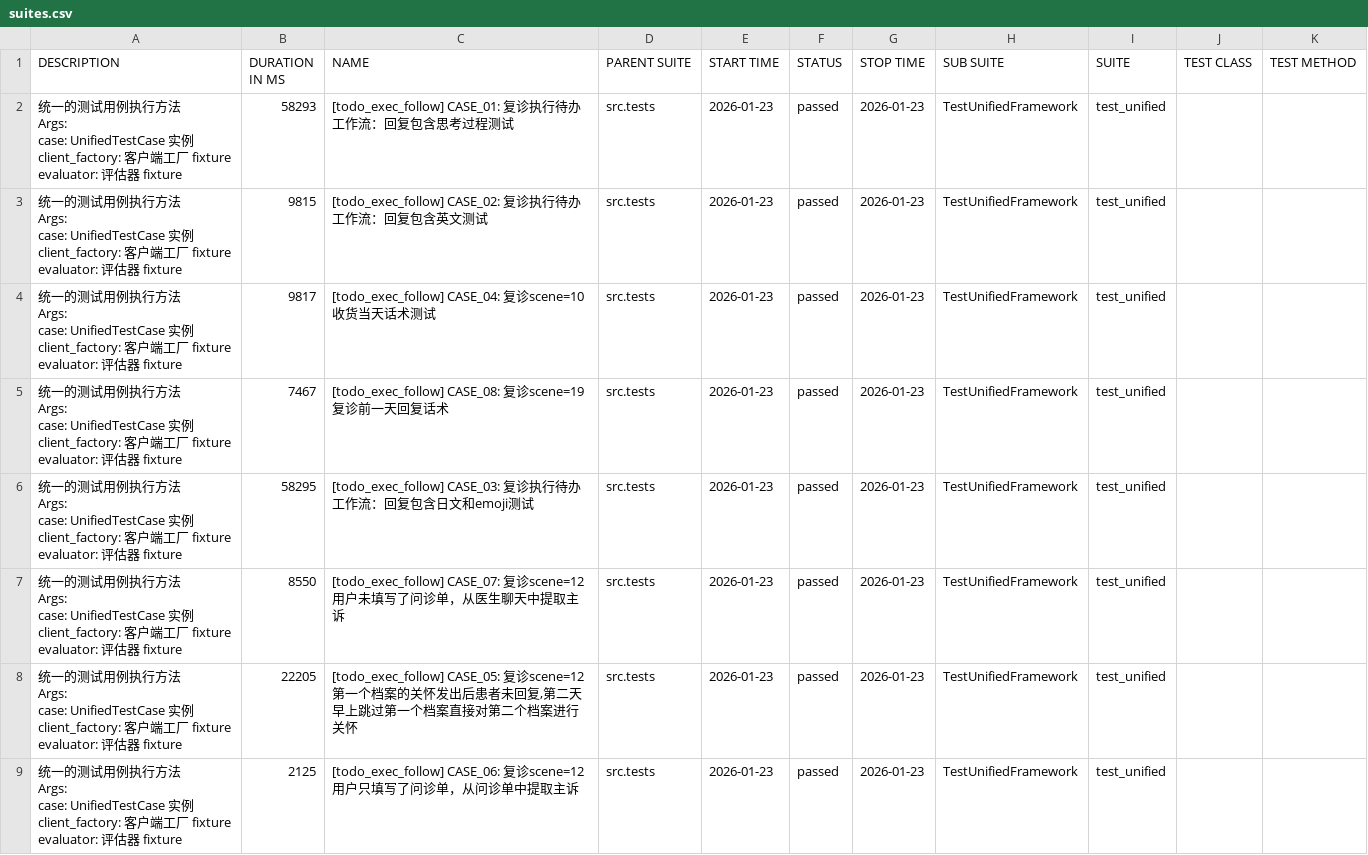
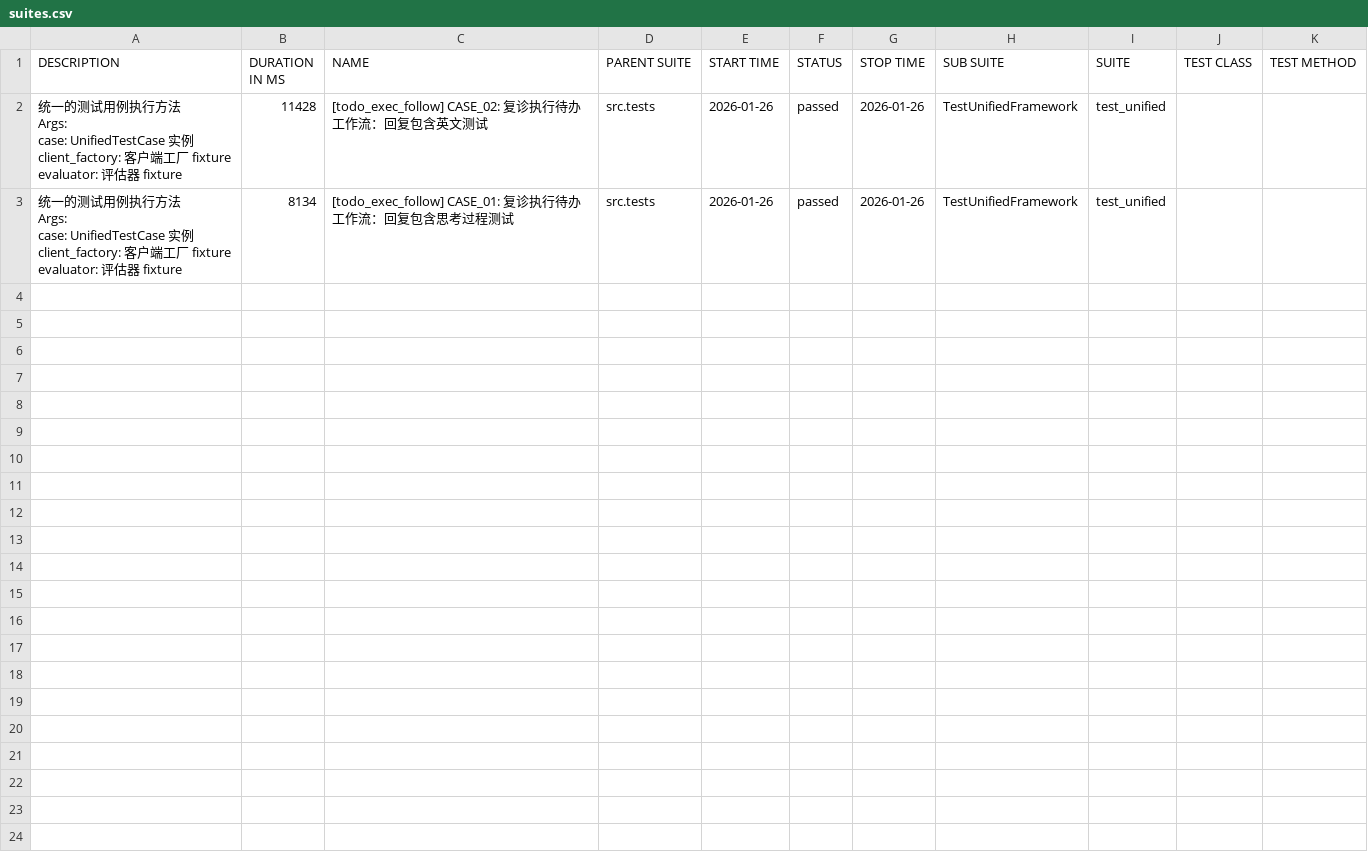
Before and after one commit to lxy0222/multi-agent-platform-evaluate, a CSV file: reports/html/data/suites.csv, drawn as a sheet.

```diff
--- a/reports/html/data/suites.csv
+++ b/reports/html/data/suites.csv
@@ -1,65 +1,17 @@
 "DESCRIPTION","DURATION IN MS","NAME","PARENT SUITE","START TIME","STATUS","STOP TIME","SUB SUITE","SUITE","TEST CLASS","TEST METHOD"
-"
-        统一的测试用例执行方法
-
-        Args:
-            case: UnifiedTestCase 实例
-            client_factory: 客户端工厂 fixture
-            evaluator: 评估器 fixture
-        ","58293","[todo_exec_follow] CASE_01: 复诊执行待办工作流：回复包含思考过程测试","src.tests","2026-01-23","passed","2026-01-23","TestUnifiedFramework","test_unified","",""
-"
-        统一的测试用例执行方法
-
-        Args:
-            case: UnifiedTestCase 实例
-            client_factory: 客户端工厂 fixture
-            evaluator: 评估器 fixture
-        ","9815","[todo_exec_follow] CASE_02: 复诊执行待办工作流：回复包含英文测试","src.tests","2026-01-23","passed","2026-01-23","TestUnifiedFramework","test_unified","",""
-"
-        统一的测试用例执行方法
-
-        Args:
-            case: UnifiedTestCase 实例
-            client_factory: 客户端工厂 fixture
-            evaluator: 评估器 fixture
-        ","9817","[todo_exec_follow] CASE_04: 复诊scene=10收货当天话术测试","src.tests","2026-01-23","passed","2026-01-23","TestUnifiedFramework","test_unified","",""
-"
-        统一的测试用例执行方法
-
-        Args:
-            case: UnifiedTestCase 实例
-            client_factory: 客户端工厂 fixture
-            evaluator: 评估器 fixture
-        ","7467","[todo_exec_follow] CASE_08: 复诊scene=19复诊前一天回复话术","src.tests","2026-01-23","passed","2026-01-23","TestUnifiedFramework","test_unified","",""
-"
-        统一的测试用例执行方法
-
-        Args:
-            case: UnifiedTestCase 实例
-            client_factory: 客户端工厂 fixture
-            evaluator: 评估器 fixture
-        ","58295","[todo_exec_follow] CASE_03: 复诊执行待办工作流：回复包含日文和emoji测试","src.tests","2026-01-23","passed","2026-01-23","TestUnifiedFramework","test_unified","",""
-"
-        统一的测试用例执行方法
-
-        Args:
-            case: UnifiedTestCase 实例
-            client_factory: 客户端工厂 fixture
-            evaluator: 评估器 fixture
-        ","8550","[todo_exec_follow] CASE_07: 复诊scene=12用户未填写了问诊单，从医生聊天中提取主诉","src.tests","2026-01-23","passed","2026-01-23","TestUnifiedFramework","test_unified","",""
-"
-        统一的测试用例执行方法
-
-        Args:
-            case: UnifiedTestCase 实例
-            client_factory: 客户端工厂 fixture
-            evaluator: 评估器 fixture
-        ","22205","[todo_exec_follow] CASE_05: 复诊scene=12第一个档案的关怀发出后患者未回复,第二天早上跳过第一个档案直接对第二个档案进行关怀","src.tests","2026-01-23","passed","2026-01-23","TestUnifiedFramework","test_unified","",""
-"
-        统一的测试用例执行方法
-
-        Args:
-            case: UnifiedTestCase 实例
-            client_factory: 客户端工厂 fixture
-            evaluator: 评估器 fixture
-        ","2125","[todo_exec_follow] CASE_06: 复诊scene=12用户只填写了问诊单，从问诊单中提取主诉","src.tests","2026-01-23","passed","2026-01-23","TestUnifiedFramework","test_unified","",""
+"
+        统一的测试用例执行方法
+
+        Args:
+            case: UnifiedTestCase 实例
+            client_factory: 客户端工厂 fixture
+            evaluator: 评估器 fixture
+        ","11428","[todo_exec_follow] CASE_02: 复诊执行待办工作流：回复包含英文测试","src.tests","2026-01-26","passed","2026-01-26","TestUnifiedFramework","test_unified","",""
+"
+        统一的测试用例执行方法
+
+        Args:
+            case: UnifiedTestCase 实例
+            client_factory: 客户端工厂 fixture
+            evaluator: 评估器 fixture
+        ","8134","[todo_exec_follow] CASE_01: 复诊执行待办工作流：回复包含思考过程测试","src.tests","2026-01-26","passed","2026-01-26","TestUnifiedFramework","test_unified","",""
```
Also changed, not shown: 23 other files.
